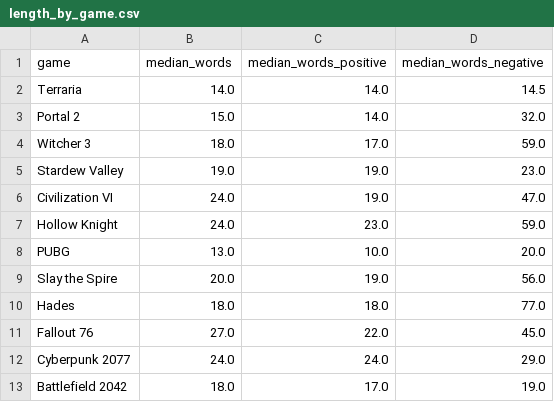
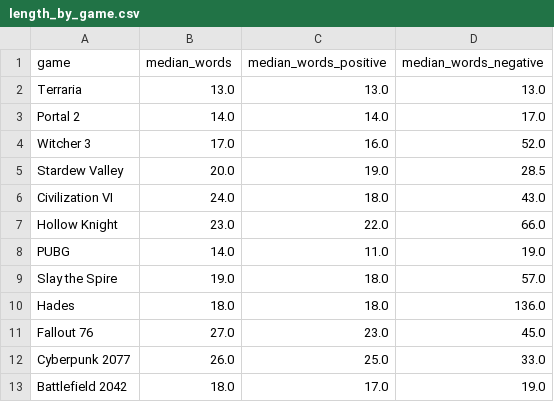
Before and after one commit to nike03156/ta2-semestral-project, a CSV file: results/01_explore/length_by_game.csv, drawn as a sheet.

```diff
--- a/results/01_explore/length_by_game.csv
+++ b/results/01_explore/length_by_game.csv
@@ -1,13 +1,13 @@
 game,median_words,median_words_positive,median_words_negative
-Terraria,14.0,14.0,14.5
-Portal 2,15.0,14.0,32.0
-Witcher 3,18.0,17.0,59.0
-Stardew Valley,19.0,19.0,23.0
-Civilization VI,24.0,19.0,47.0
-Hollow Knight,24.0,23.0,59.0
-PUBG,13.0,10.0,20.0
-Slay the Spire,20.0,19.0,56.0
-Hades,18.0,18.0,77.0
-Fallout 76,27.0,22.0,45.0
-Cyberpunk 2077,24.0,24.0,29.0
+Terraria,13.0,13.0,13.0
+Portal 2,14.0,14.0,17.0
+Witcher 3,17.0,16.0,52.0
+Stardew Valley,20.0,19.0,28.5
+Civilization VI,24.0,18.0,43.0
+Hollow Knight,23.0,22.0,66.0
+PUBG,14.0,11.0,19.0
+Slay the Spire,19.0,18.0,57.0
+Hades,18.0,18.0,136.0
+Fallout 76,27.0,23.0,45.0
+Cyberpunk 2077,26.0,25.0,33.0
 Battlefield 2042,18.0,17.0,19.0
```
Also changed, not shown: results/01_explore/cleaning_overview.csv, results/01_explore/cleaning_per_game_share.csv, 14 other files.
